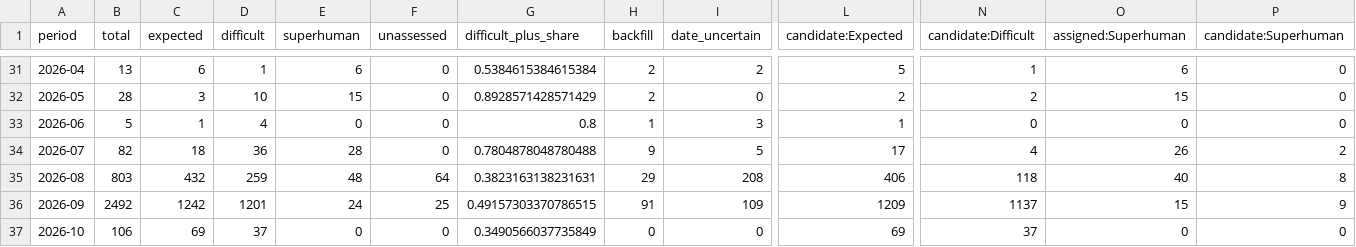
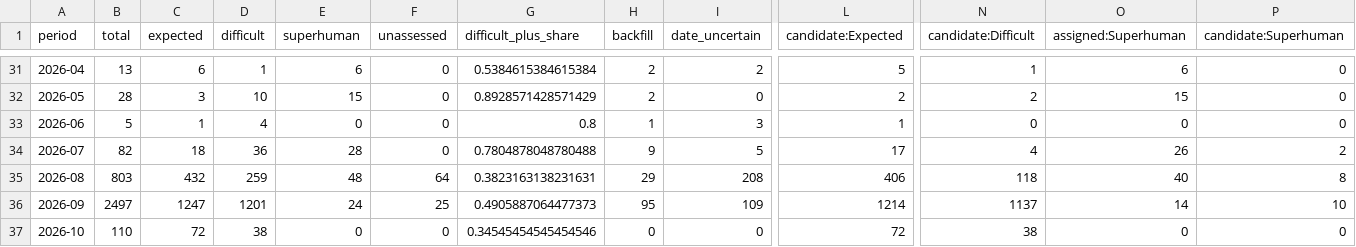
Before and after one commit to latticecut/latticecut.github.io, a CSV file: _projects/ai-mathematical-proof-analysis-jekyll/data/assessment-monthly.csv, drawn as a sheet; only a part is shown, gaps mark what is left out; the diff names each change by its address in the sheet, - before the commit and + after, or states it on an @@ line.

Commit message:
Publish 4 October AI mathematics evidence refresh

```diff
--- a/_projects/ai-mathematical-proof-analysis-jekyll/data/assessment-monthly.csv
+++ b/_projects/ai-mathematical-proof-analysis-jekyll/data/assessment-monthly.csv
-B36 (total): 2492
+B36 (total): 2497
-C36 (expected): 1242
+C36 (expected): 1247
-G36 (difficult_plus_share): 0.49157303370786515
+G36 (difficult_plus_share): 0.4905887064477373
-H36 (backfill): 91
+H36 (backfill): 95
-L36 (candidate:Expected): 1209
+L36 (candidate:Expected): 1214
-O36 (assigned:Superhuman): 15
+O36 (assigned:Superhuman): 14
-P36 (candidate:Superhuman): 9
+P36 (candidate:Superhuman): 10
-B37 (total): 106
+B37 (total): 110
-C37 (expected): 69
+C37 (expected): 72
-D37 (difficult): 37
+D37 (difficult): 38
-G37 (difficult_plus_share): 0.3490566037735849
+G37 (difficult_plus_share): 0.34545454545454546
-L37 (candidate:Expected): 69
+L37 (candidate:Expected): 72
-N37 (candidate:Difficult): 37
+N37 (candidate:Difficult): 38
```
Also changed, not shown: _projects/ai-mathematical-proof-analysis-jekyll/data/difficulty_monthly_breakdown.csv, _projects/ai-mathematical-proof-analysis-jekyll/data/result-claims-monthly-breakdown.v0.2.csv, 54 other files.
